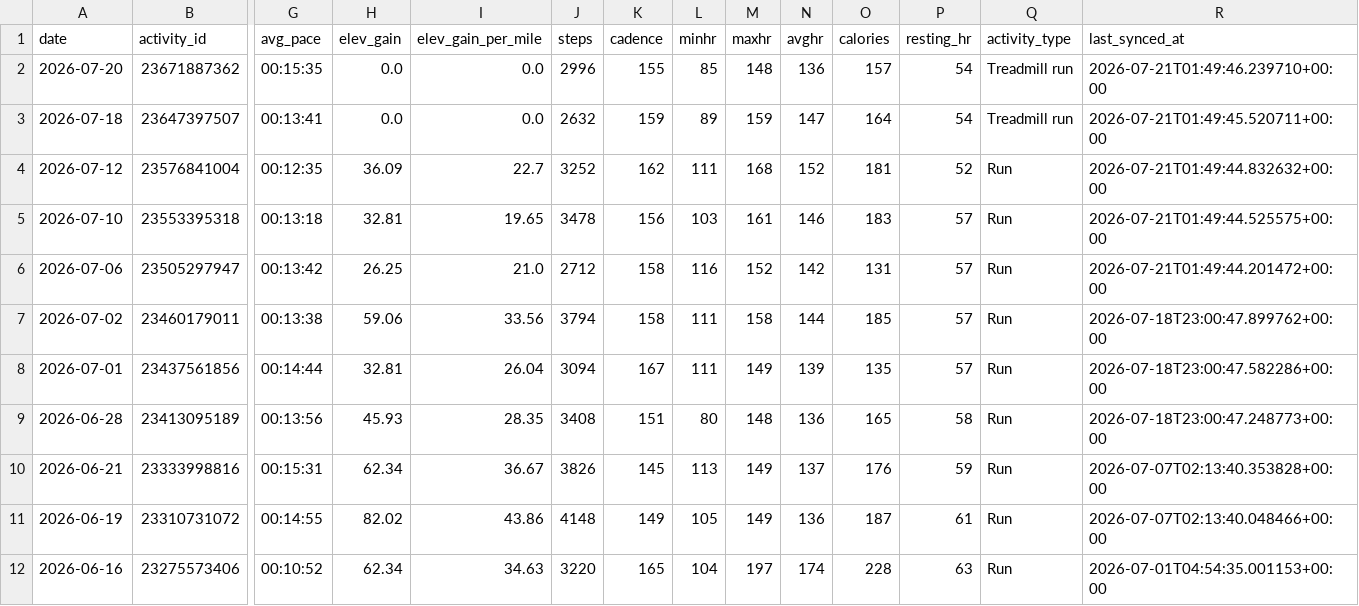
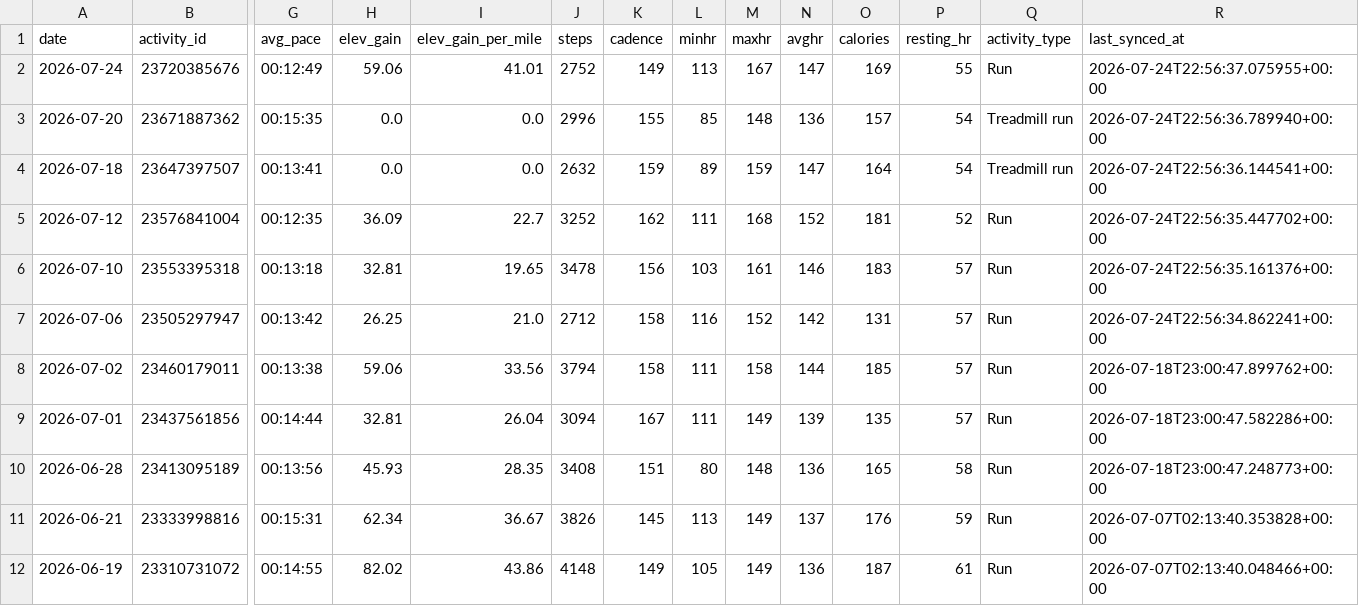
Before and after one commit to BBrav0/GarminDataReader, a CSV file: runs_data.csv, drawn as a sheet; only a part is shown, gaps mark what is left out; the shorter side is filled out with more unchanged rows; addresses are those after the commit; rows hold the shown columns only; the diff names each change by its address in the sheet, - before the commit and + after, or states it on an @@ line.

Commit message:
debrief: 2026-07-24 outdoor re-entry Harrisburg

```diff
--- a/runs_data.csv
+++ b/runs_data.csv
+row 2: 2026-07-24 | 23720385676 | 00:12:49 | 59.06 | 41.01 | 2752 | 149 | 113 | 167 | 147 | 169 | 55 | Run | 2026-07-24T22:56:37.075955+00:00
-R3 (last_synced_at): 2026-07-21T01:49:46.239710+00:00
+R3 (last_synced_at): 2026-07-24T22:56:36.789940+00:00
-R4 (last_synced_at): 2026-07-21T01:49:45.520711+00:00
+R4 (last_synced_at): 2026-07-24T22:56:36.144541+00:00
-R5 (last_synced_at): 2026-07-21T01:49:44.832632+00:00
+R5 (last_synced_at): 2026-07-24T22:56:35.447702+00:00
-R6 (last_synced_at): 2026-07-21T01:49:44.525575+00:00
+R6 (last_synced_at): 2026-07-24T22:56:35.161376+00:00
-R7 (last_synced_at): 2026-07-21T01:49:44.201472+00:00
+R7 (last_synced_at): 2026-07-24T22:56:34.862241+00:00
```
Also changed, not shown: 8 other files.
